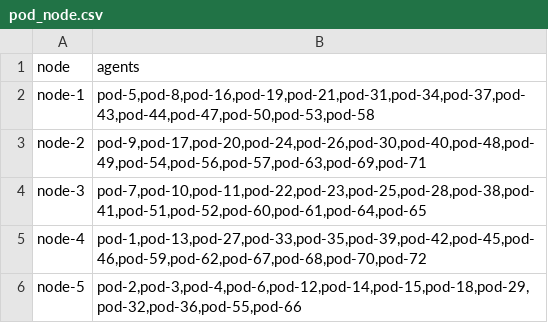
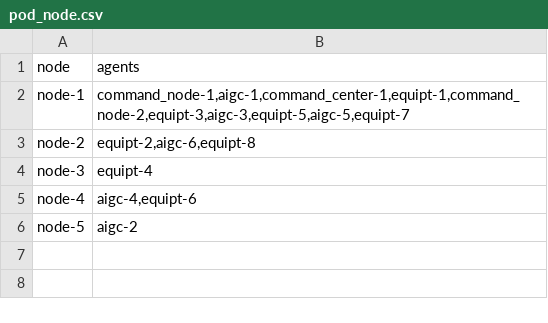
Before and after one commit to NoahAmethyst/affinity-schedule, a CSV file: data/input/pod_node.csv, drawn as a sheet.

```diff
--- a/data/input/pod_node.csv
+++ b/data/input/pod_node.csv
@@ -1,6 +1,6 @@
 node,agents
-node-1,"pod-5,pod-8,pod-16,pod-19,pod-21,pod-31,pod-34,pod-37,pod-43,pod-44,pod-47,pod-50,pod-53,pod-58"
-node-2,"pod-9,pod-17,pod-20,pod-24,pod-26,pod-30,pod-40,pod-48,pod-49,pod-54,pod-56,pod-57,pod-63,pod-69,pod-71"
-node-3,"pod-7,pod-10,pod-11,pod-22,pod-23,pod-25,pod-28,pod-38,pod-41,pod-51,pod-52,pod-60,pod-61,pod-64,pod-65"
-node-4,"pod-1,pod-13,pod-27,pod-33,pod-35,pod-39,pod-42,pod-45,pod-46,pod-59,pod-62,pod-67,pod-68,pod-70,pod-72"
-node-5,"pod-2,pod-3,pod-4,pod-6,pod-12,pod-14,pod-15,pod-18,pod-29,pod-32,pod-36,pod-55,pod-66"
+node-1,"command_node-1,aigc-1,command_center-1,equipt-1,command_node-2,equipt-3,aigc-3,equipt-5,aigc-5,equipt-7"
+node-2,"equipt-2,aigc-6,equipt-8"
+node-3,"equipt-4"
+node-4,"aigc-4,equipt-6"
+node-5,"aigc-2"
```
Also changed, not shown: data/input/communication.csv, data/input/node_resource.csv, 13 other files.
